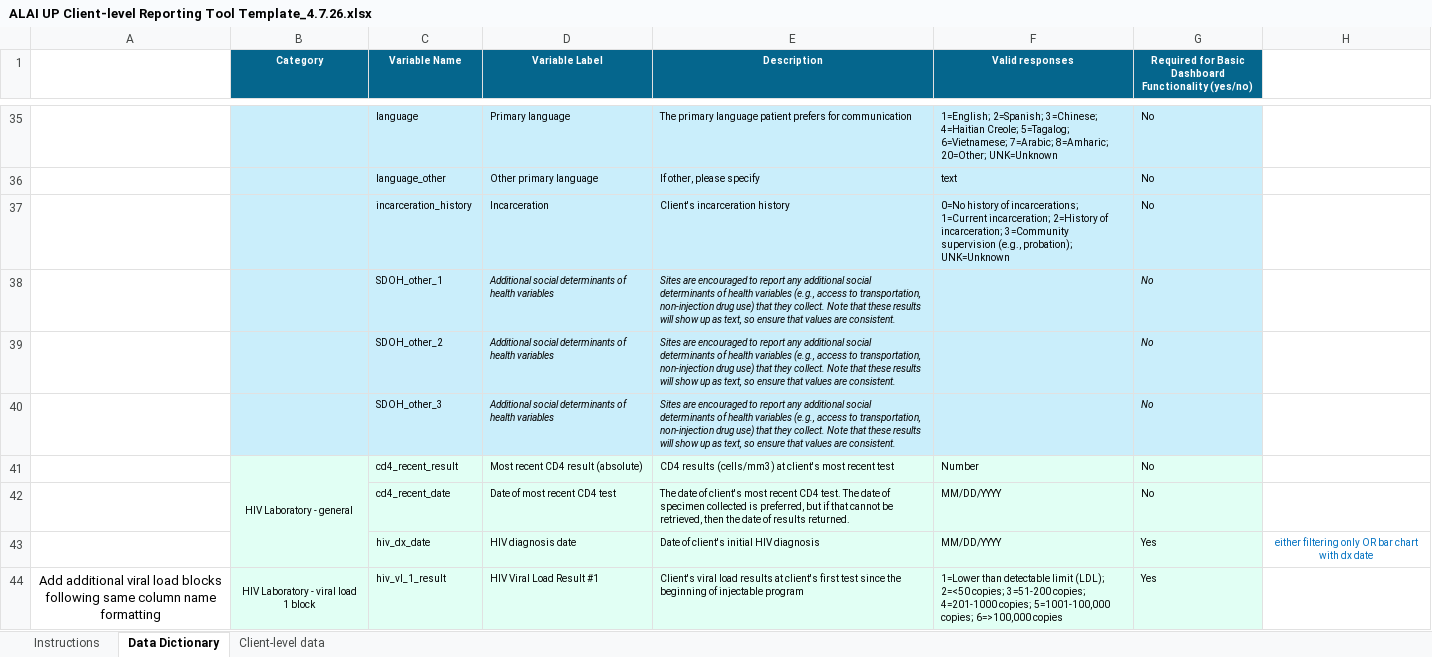
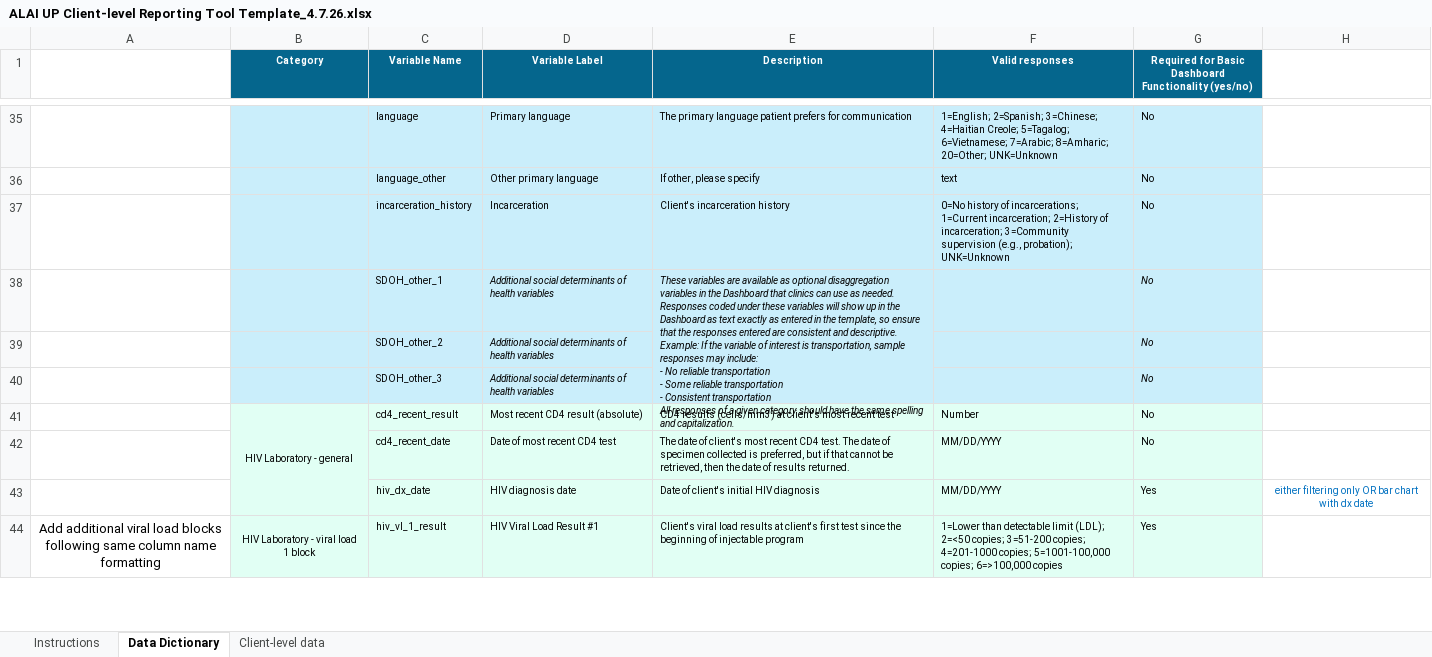
Before and after one commit to alai-up/alai_up_local_dashboard, an Excel workbook: data/ALAI UP Client-level Reporting Tool Template_4.7.26.xlsx, sheet Data Dictionary, drawn as a sheet; only a part is shown, gaps mark what is left out; values as stored, in another font and other column widths than the file's, no borders; ↵ is a line break in a cell; the diff covers the shown part only; the diff names each change by its address in the sheet, - before the commit and + after, or states it on an @@ line.

Commit message:
adjust data dictionary per discussion

```diff
--- a/data/ALAI UP Client-level Reporting Tool Template_4.7.26.xlsx (sheet Data Dictionary)
+++ b/data/ALAI UP Client-level Reporting Tool Template_4.7.26.xlsx (sheet Data Dictionary)
-E38 (Description): Sites are encouraged to report any additional social determinants of health variables (e.g., access to transportation, non-injection drug use) that they collect. Note that these results will show up as text, so ensure that values are consistent.
+E38 (Description): These variables are available as optional disaggregation variables in the Dashboard that clinics can use as needed. Responses coded under these variables will show up in the Dashboard as text exactly as entered in the template, so ensure that the responses entered are consistent and descriptive. ↵ Example: If the variable of interest is transportation, sample responses may include: ↵ - No reliable transportation ↵ - Some reliable transportation ↵ - Consistent transportation ↵ All responses of a given category should have the same spelling and capitalization.
+E38:E40 merged
-E39:E40 (Description): Sites are encouraged to report any additional social determinants of health variables (e.g., access to transportation, non-injection drug use) that they collect. Note that these results will show up as text, so ensure that values are consistent.
+E39:E40 (Description): (empty)
```
Also changed, not shown: 31 edited cells, cell formats and merged cells elsewhere in this sheet.
